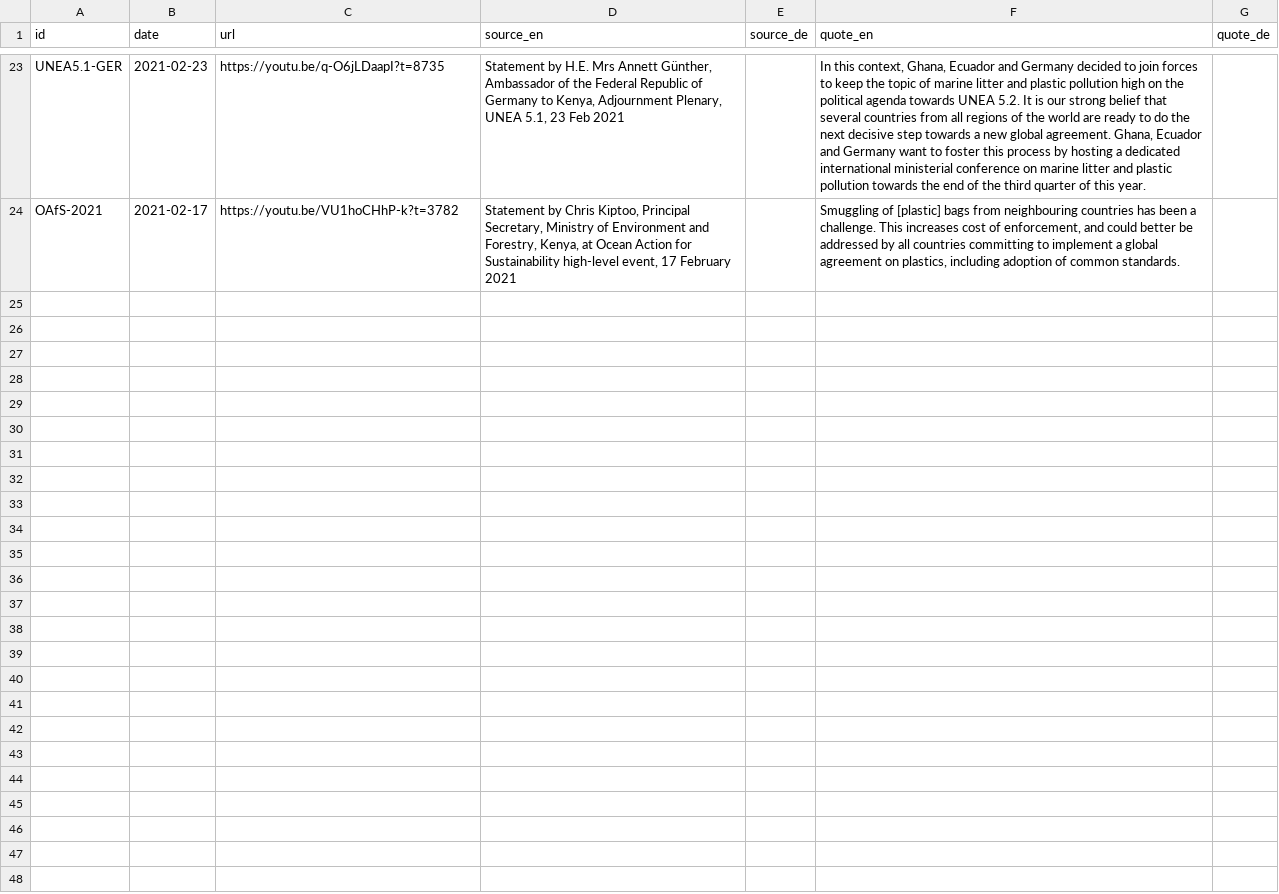
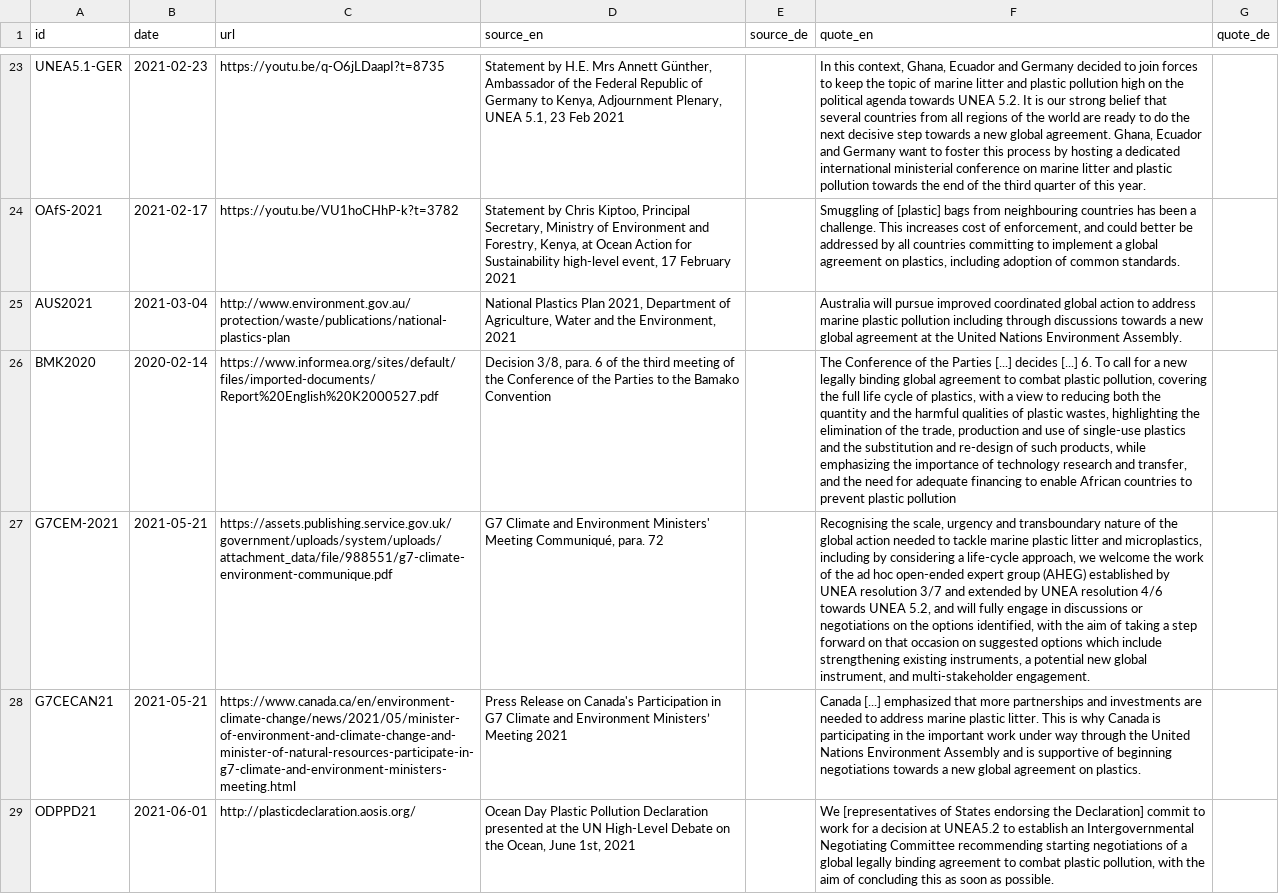
Before and after one commit to hohuuhuy/marine-plastic-explorer-test, a CSV file: data/layers/policy/sources.csv, drawn as a sheet; only a part is shown, gaps mark what is left out; the diff names each change by its address in the sheet, - before the commit and + after, or states it on an @@ line.

Commit message:
update data from prod site

```diff
--- a/data/layers/policy/sources.csv
+++ b/data/layers/policy/sources.csv
+row 25: AUS2021 | 2021-03-04 | http://www.environment.gov.au/protection/waste/publications/national-plastics-plan | National Plastics Plan 2021, Department of Agriculture, Water and the Environment, 2021 |  | Australia will pursue improved coordinated global action to address marine plastic pollution including through discussions towards a new global agreement at the United Nations Environment Assembly.
+row 26: BMK2020 | 2020-02-14 | https://www.informea.org/sites/default/files/imported-documents/Report%20English%20K2000527.pdf | Decision 3/8, para. 6 of the third meeting of the Conference of the Parties to the Bamako Convention |  | The Conference of the Parties [...] decides [...] 6. To call for a new legally binding global agreement to combat plastic pollution, covering the full life cycle of plastics, with a view to reducing both the quantity and the harmful qualities of plastic wastes, highlighting the elimination of the trade, production and use of single-use plastics and the substitution and re-design of such products, while emphasizing the importance of technology research and transfer, and the need for adequate financing to enable African countries to prevent plastic pollution
+row 27: G7CEM-2021 | 2021-05-21 | https://assets.publishing.service.gov.uk/government/uploads/system/uploads/attachment_data/file/988551/g7-climate-environment-communique.pdf | G7 Climate and Environment Ministers' Meeting Communiqué, para. 72 |  | Recognising the scale, urgency and transboundary nature of the global action needed to tackle marine plastic litter and microplastics, including by considering a life-cycle approach, we welcome the work of the ad hoc open-ended expert group (AHEG) established by UNEA resolution 3/7 and extended by UNEA resolution 4/6 towards UNEA 5.2, and will fully engage in discussions or negotiations on the options identified, with the aim of taking a step forward on that occasion on suggested options which include strengthening existing instruments, a potential new global instrument, and multi-stakeholder engagement.
+row 28: G7CECAN21 | 2021-05-21 | https://www.canada.ca/en/environment-climate-change/news/2021/05/minister-of-environment-and-climate-change-and-minister-of-natural-resources-participate-in-g7-climate-and-environment-ministers-meeting.html | Press Release on Canada's Participation in G7 Climate and Environment Ministers’ Meeting 2021 |  | Canada [...] emphasized that more partnerships and investments are needed to address marine plastic litter. This is why Canada is participating in the important work under way through the United Nations Environment Assembly and is supportive of beginning negotiations towards a new global agreement on plastics.
+row 29: ODPPD21 | 2021-06-01 | http://plasticdeclaration.aosis.org/ | Ocean Day Plastic Pollution Declaration presented at the UN High-Level Debate on the Ocean, June 1st, 2021 |  | We [representatives of States endorsing the Declaration] commit to work for a decision at UNEA5.2 to establish an Intergovernmental Negotiating Committee recommending starting negotiations of a global legally binding agreement to combat plastic pollution, with the aim of concluding this as soon as possible.
```
Also changed, not shown: data/layers/policy/country-positions.csv.
